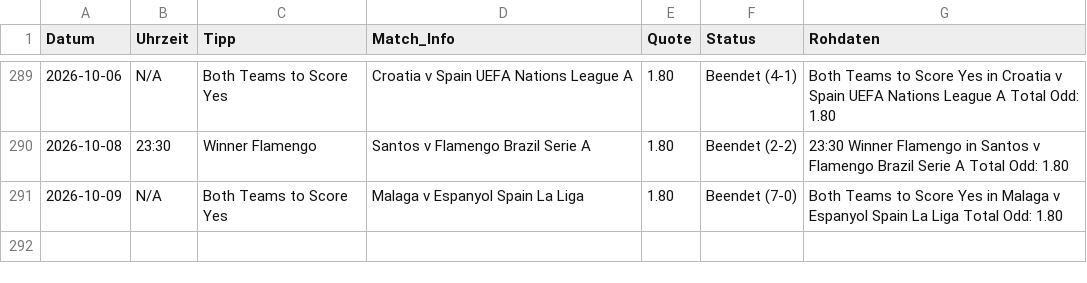
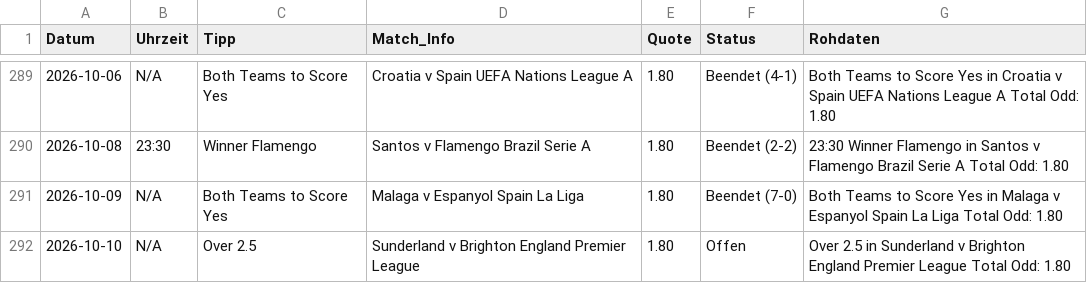
Before and after one commit to tim919646-lab/Scrap, a CSV file: meine_datenbank.csv, drawn as a sheet; only a part is shown, gaps mark what is left out.

Commit message:
Update: Sat Oct 10 14:10:52 UTC 2026

```diff
--- a/meine_datenbank.csv
+++ b/meine_datenbank.csv
@@ -291 +291,2 @@ Datum,Uhrzeit,Tipp,Match_Info,Quote,Status,Rohdaten
 2026-10-09,N/A,Both Teams to Score Yes,Malaga v Espanyol Spain La Liga,1.80,Beendet (7-0),Both Teams to Score Yes in Malaga v Espanyol Spain La Liga Total Odd: 1.80
+2026-10-10,N/A,Over 2.5,Sunderland v Brighton England Premier League,1.80,Offen,Over 2.5 in Sunderland v Brighton England Premier League Total Odd: 1.80
```
